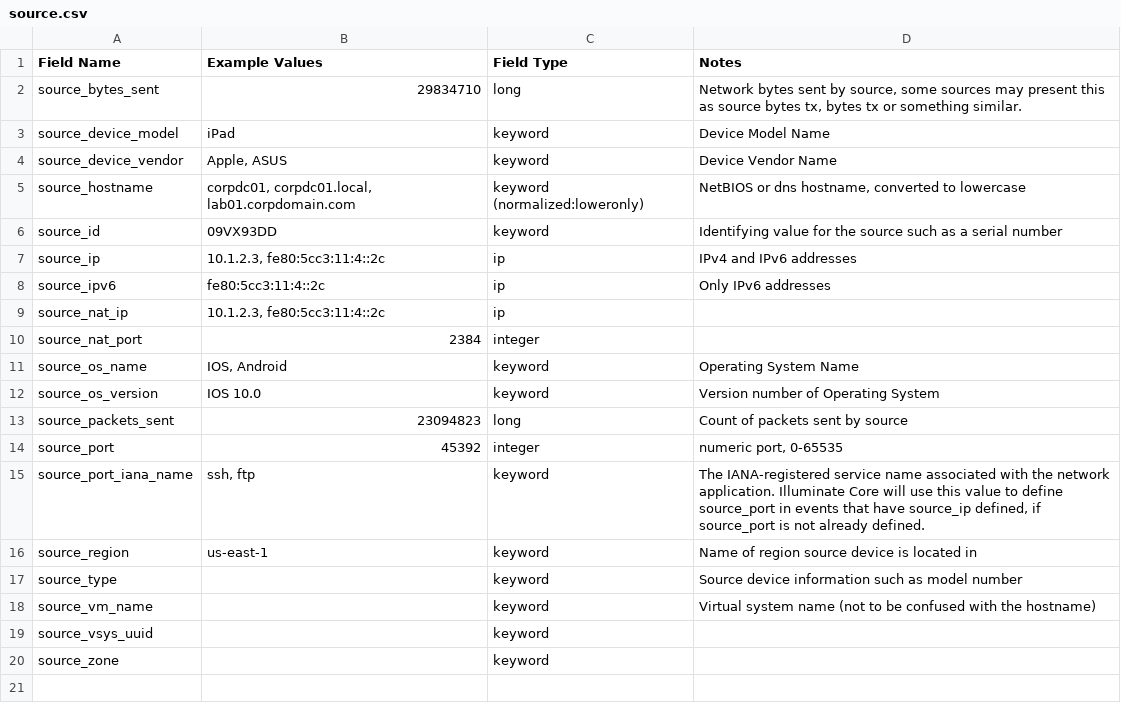
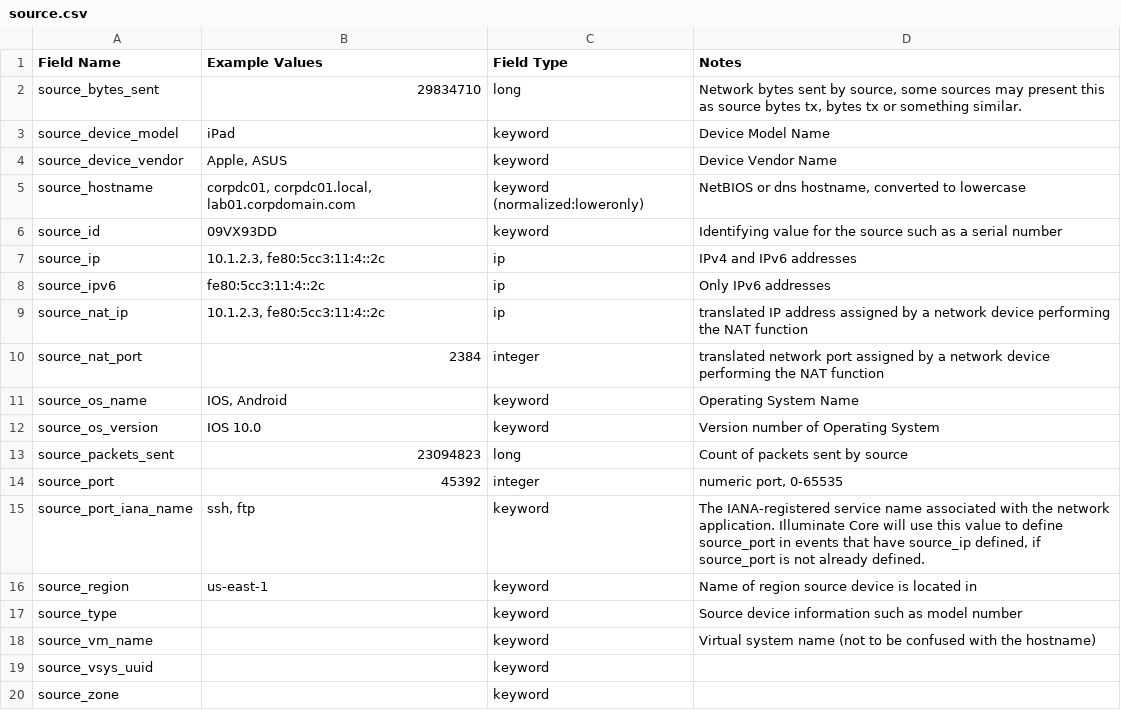
Before and after one commit to Graylog2/graylog-schema, a CSV file: source/schema/entities/source.csv, drawn as a sheet.

Commit message:
Updated NAT ip/port descriptions

```diff
--- a/source/schema/entities/source.csv
+++ b/source/schema/entities/source.csv
@@ -8,4 +8,4 @@
 "source_ipv6","fe80:5cc3:11:4::2c","ip","Only IPv6 addresses"
-"source_nat_ip","10.1.2.3, fe80:5cc3:11:4::2c","ip",
-"source_nat_port",2384,"integer",
+"source_nat_ip","10.1.2.3, fe80:5cc3:11:4::2c","ip","translated IP address assigned by a network device performing the NAT function"
+"source_nat_port",2384,"integer","translated network port assigned by a network device performing the NAT function"
 "source_os_name","IOS, Android","keyword","Operating System Name"
```
Also changed, not shown: source/schema/entities/destination.csv.
